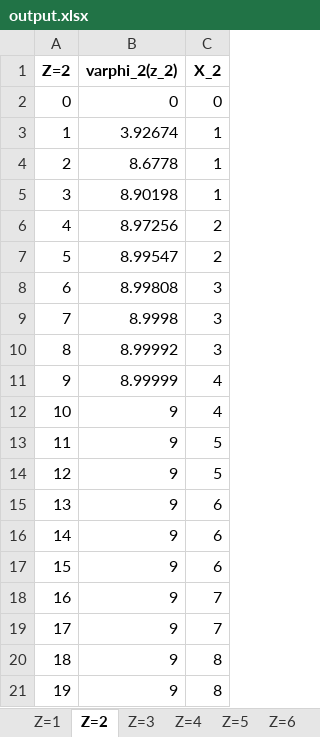
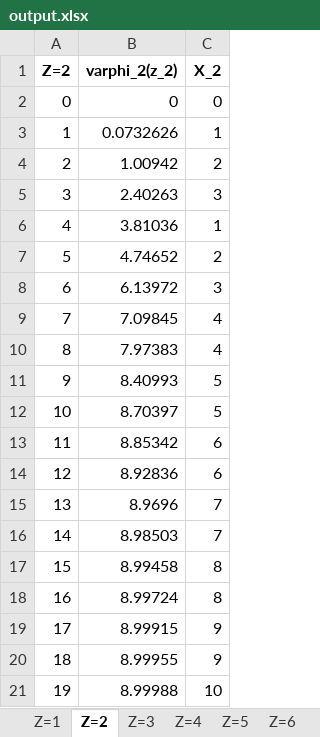
Before and after one commit to hakobyyan/hvgh, an Excel workbook: kursayin/output.xlsx, sheet Z=2, drawn as a sheet; only a part is shown; values as stored, in another font and other column widths than the file's, no borders; the diff covers the shown part only; the diff names each change by its address in the sheet, - before the commit and + after, or states it on an @@ line.

```diff
--- a/kursayin/output.xlsx (sheet Z=2)
+++ b/kursayin/output.xlsx (sheet Z=2)
-B3 (varphi_2(z_2)): 3.92674
+B3 (varphi_2(z_2)): 0.0732626
-B4 (varphi_2(z_2)): 8.6778
+B4 (varphi_2(z_2)): 1.00942
-C4 (X_2): 1
+C4 (X_2): 2
-B5 (varphi_2(z_2)): 8.90198
+B5 (varphi_2(z_2)): 2.40263
-C5 (X_2): 1
+C5 (X_2): 3
-B6 (varphi_2(z_2)): 8.97256
+B6 (varphi_2(z_2)): 3.81036
-C6 (X_2): 2
+C6 (X_2): 1
-B7 (varphi_2(z_2)): 8.99547
+B7 (varphi_2(z_2)): 4.74652
-B8 (varphi_2(z_2)): 8.99808
+B8 (varphi_2(z_2)): 6.13972
-B9 (varphi_2(z_2)): 8.9998
+B9 (varphi_2(z_2)): 7.09845
-C9:C10 (X_2): 3
+C9:C10 (X_2): 4
-B10 (varphi_2(z_2)): 8.99992
+B10 (varphi_2(z_2)): 7.97383
-B11 (varphi_2(z_2)): 8.99999
+B11 (varphi_2(z_2)): 8.40993
-C11:C12 (X_2): 4
+C11:C12 (X_2): 5
-B12 (varphi_2(z_2)): 9
+B12 (varphi_2(z_2)): 8.70397
-B13 (varphi_2(z_2)): 9
+B13 (varphi_2(z_2)): 8.85342
-C13:C14 (X_2): 5
+C13:C14 (X_2): 6
-B14 (varphi_2(z_2)): 9
+B14 (varphi_2(z_2)): 8.92836
-B15 (varphi_2(z_2)): 9
+B15 (varphi_2(z_2)): 8.9696
-C15:C16 (X_2): 6
+C15:C16 (X_2): 7
-B16 (varphi_2(z_2)): 9
+B16 (varphi_2(z_2)): 8.98503
-B17 (varphi_2(z_2)): 9
+B17 (varphi_2(z_2)): 8.99458
-C17 (X_2): 6
+C17 (X_2): 8
-B18 (varphi_2(z_2)): 9
+B18 (varphi_2(z_2)): 8.99724
-C18 (X_2): 7
+C18 (X_2): 8
-B19 (varphi_2(z_2)): 9
+B19 (varphi_2(z_2)): 8.99915
-C19 (X_2): 7
+C19 (X_2): 9
-B20 (varphi_2(z_2)): 9
+B20 (varphi_2(z_2)): 8.99955
-C20 (X_2): 8
+C20 (X_2): 9
-B21 (varphi_2(z_2)): 9
+B21 (varphi_2(z_2)): 8.99988
-C21 (X_2): 8
+C21 (X_2): 10
```
Also changed, not shown: 20 edited cells elsewhere in this sheet, sheet Z=8, sheet Z=4, sheet Z=3, sheet Z=6, sheet Z=5, sheet Z=9, 2 more sheets, kursayin/revenue_table.xlsx, 10 other files.
